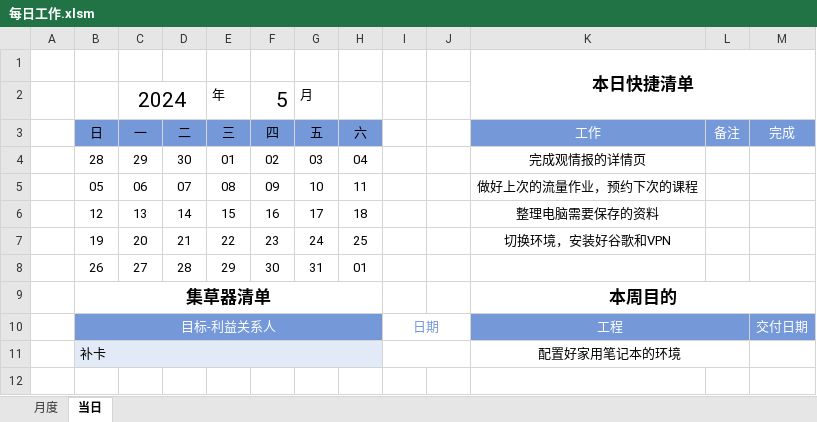
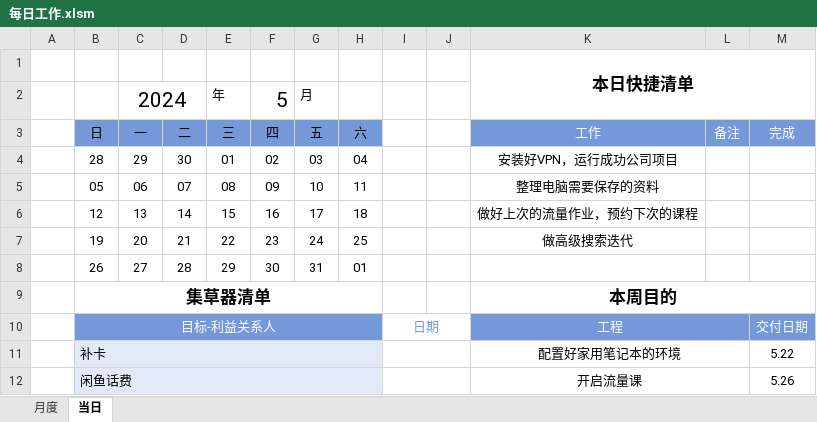
Before and after one commit to Wang-Xiaoshuang/regularWorks, an Excel workbook: 每日工作.xlsm, sheet 当日, drawn as a sheet; values as stored, in another font and other column widths than the file's, no borders; conditional formats and table styles not drawn; the diff names each change by its address in the sheet, - before the commit and + after, or states it on an @@ line.

```diff
--- a/每日工作.xlsm (sheet 当日)
+++ b/每日工作.xlsm (sheet 当日)
-K4 (工作): 完成观情报的详情页
+K4 (工作): 安装好VPN，运行成功公司项目
-K5 (工作): 做好上次的流量作业，预约下次的课程
+K5 (工作): 整理电脑需要保存的资料
-K6 (工作): 整理电脑需要保存的资料
+K6 (工作): 做好上次的流量作业，预约下次的课程
-K7 (工作): 切换环境，安装好谷歌和VPN
+K7 (工作): 做高级搜索迭代
-M11 (完成): (empty)
+M11 (完成): 5.22
+row 12:  | 闲鱼话费 |  |  |  |  |  |  |  |  | 开启流量课 |  | 5.26
```
Also changed, not shown: 3 other files.
